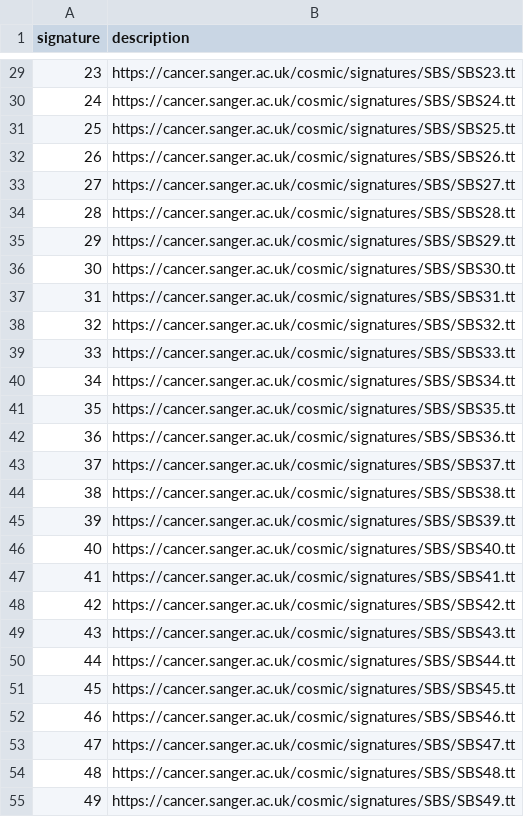
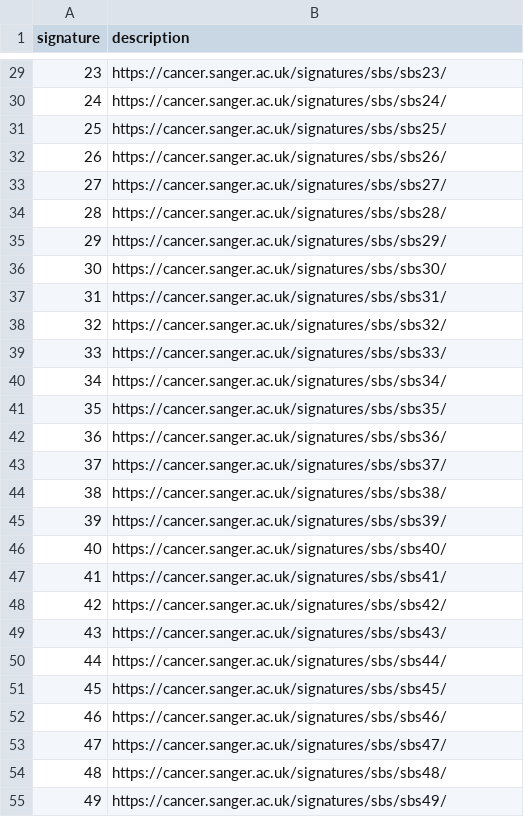
Before and after one commit to umccr/gpgr, a TSV file: inst/extdata/sigs/v3.2_2021-march/SBS/description.tsv, drawn as a sheet; only a part is shown, gaps mark what is left out; the diff covers the shown part only.

Commit message:
sigs: update description http links

```diff
--- a/inst/extdata/sigs/v3.2_2021-march/SBS/description.tsv
+++ b/inst/extdata/sigs/v3.2_2021-march/SBS/description.tsv
@@ -29,27 +29,27 @@ signature	description
-23	https://cancer.sanger.ac.uk/cosmic/signatures/SBS/SBS23.tt
-24	https://cancer.sanger.ac.uk/cosmic/signatures/SBS/SBS24.tt
-25	https://cancer.sanger.ac.uk/cosmic/signatures/SBS/SBS25.tt
-26	https://cancer.sanger.ac.uk/cosmic/signatures/SBS/SBS26.tt
-27	https://cancer.sanger.ac.uk/cosmic/signatures/SBS/SBS27.tt
-28	https://cancer.sanger.ac.uk/cosmic/signatures/SBS/SBS28.tt
-29	https://cancer.sanger.ac.uk/cosmic/signatures/SBS/SBS29.tt
-30	https://cancer.sanger.ac.uk/cosmic/signatures/SBS/SBS30.tt
-31	https://cancer.sanger.ac.uk/cosmic/signatures/SBS/SBS31.tt
-32	https://cancer.sanger.ac.uk/cosmic/signatures/SBS/SBS32.tt
-33	https://cancer.sanger.ac.uk/cosmic/signatures/SBS/SBS33.tt
-34	https://cancer.sanger.ac.uk/cosmic/signatures/SBS/SBS34.tt
-35	https://cancer.sanger.ac.uk/cosmic/signatures/SBS/SBS35.tt
-36	https://cancer.sanger.ac.uk/cosmic/signatures/SBS/SBS36.tt
-37	https://cancer.sanger.ac.uk/cosmic/signatures/SBS/SBS37.tt
-38	https://cancer.sanger.ac.uk/cosmic/signatures/SBS/SBS38.tt
-39	https://cancer.sanger.ac.uk/cosmic/signatures/SBS/SBS39.tt
-40	https://cancer.sanger.ac.uk/cosmic/signatures/SBS/SBS40.tt
-41	https://cancer.sanger.ac.uk/cosmic/signatures/SBS/SBS41.tt
-42	https://cancer.sanger.ac.uk/cosmic/signatures/SBS/SBS42.tt
-43	https://cancer.sanger.ac.uk/cosmic/signatures/SBS/SBS43.tt
-44	https://cancer.sanger.ac.uk/cosmic/signatures/SBS/SBS44.tt
-45	https://cancer.sanger.ac.uk/cosmic/signatures/SBS/SBS45.tt
-46	https://cancer.sanger.ac.uk/cosmic/signatures/SBS/SBS46.tt
-47	https://cancer.sanger.ac.uk/cosmic/signatures/SBS/SBS47.tt
-48	https://cancer.sanger.ac.uk/cosmic/signatures/SBS/SBS48.tt
-49	https://cancer.sanger.ac.uk/cosmic/signatures/SBS/SBS49.tt
+23	https://cancer.sanger.ac.uk/signatures/sbs/sbs23/
+24	https://cancer.sanger.ac.uk/signatures/sbs/sbs24/
+25	https://cancer.sanger.ac.uk/signatures/sbs/sbs25/
+26	https://cancer.sanger.ac.uk/signatures/sbs/sbs26/
+27	https://cancer.sanger.ac.uk/signatures/sbs/sbs27/
+28	https://cancer.sanger.ac.uk/signatures/sbs/sbs28/
+29	https://cancer.sanger.ac.uk/signatures/sbs/sbs29/
+30	https://cancer.sanger.ac.uk/signatures/sbs/sbs30/
+31	https://cancer.sanger.ac.uk/signatures/sbs/sbs31/
+32	https://cancer.sanger.ac.uk/signatures/sbs/sbs32/
+33	https://cancer.sanger.ac.uk/signatures/sbs/sbs33/
+34	https://cancer.sanger.ac.uk/signatures/sbs/sbs34/
+35	https://cancer.sanger.ac.uk/signatures/sbs/sbs35/
+36	https://cancer.sanger.ac.uk/signatures/sbs/sbs36/
+37	https://cancer.sanger.ac.uk/signatures/sbs/sbs37/
+38	https://cancer.sanger.ac.uk/signatures/sbs/sbs38/
+39	https://cancer.sanger.ac.uk/signatures/sbs/sbs39/
+40	https://cancer.sanger.ac.uk/signatures/sbs/sbs40/
+41	https://cancer.sanger.ac.uk/signatures/sbs/sbs41/
+42	https://cancer.sanger.ac.uk/signatures/sbs/sbs42/
+43	https://cancer.sanger.ac.uk/signatures/sbs/sbs43/
+44	https://cancer.sanger.ac.uk/signatures/sbs/sbs44/
+45	https://cancer.sanger.ac.uk/signatures/sbs/sbs45/
+46	https://cancer.sanger.ac.uk/signatures/sbs/sbs46/
+47	https://cancer.sanger.ac.uk/signatures/sbs/sbs47/
+48	https://cancer.sanger.ac.uk/signatures/sbs/sbs48/
+49	https://cancer.sanger.ac.uk/signatures/sbs/sbs49/
```
Also changed, not shown: 45 edited cells elsewhere in this file, inst/extdata/sigs/v3.2_2021-march/DBS/description.tsv, inst/extdata/sigs/v3.2_2021-march/ID/description.tsv.
